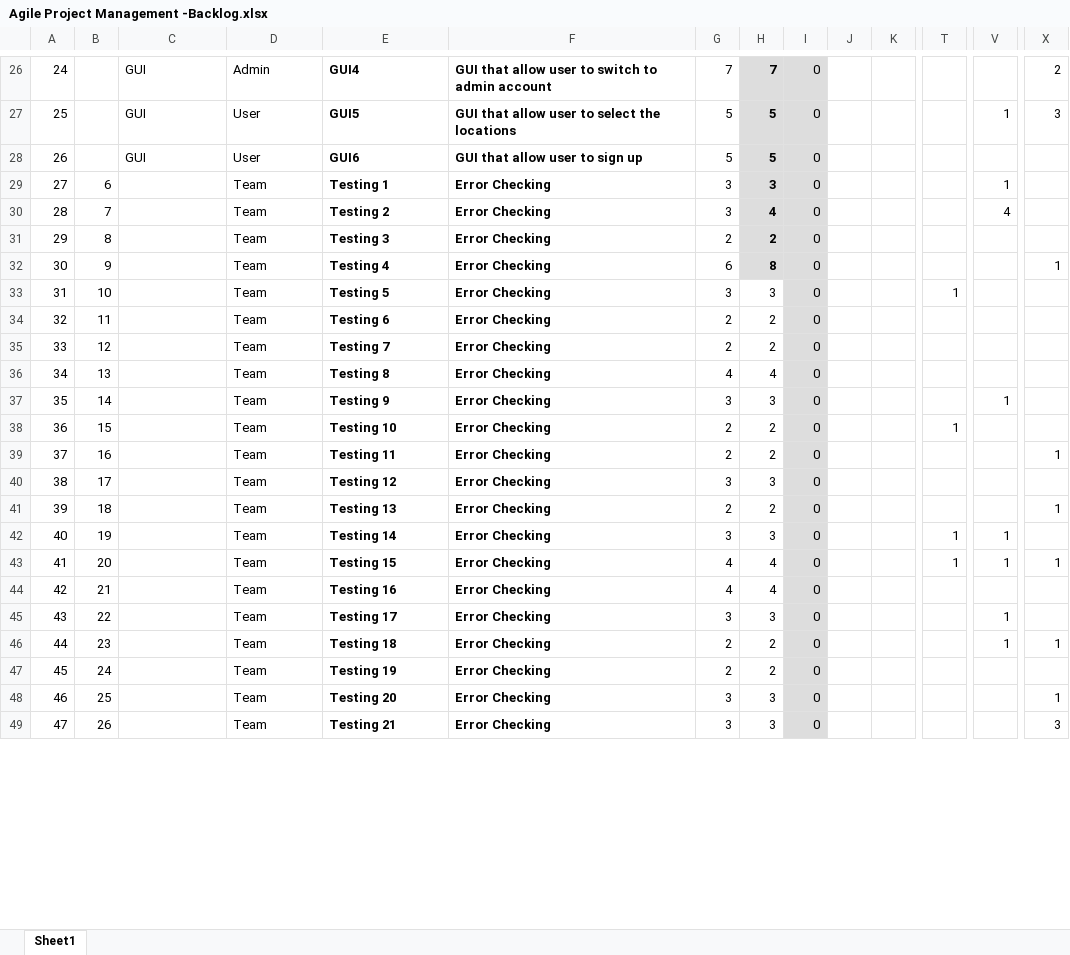
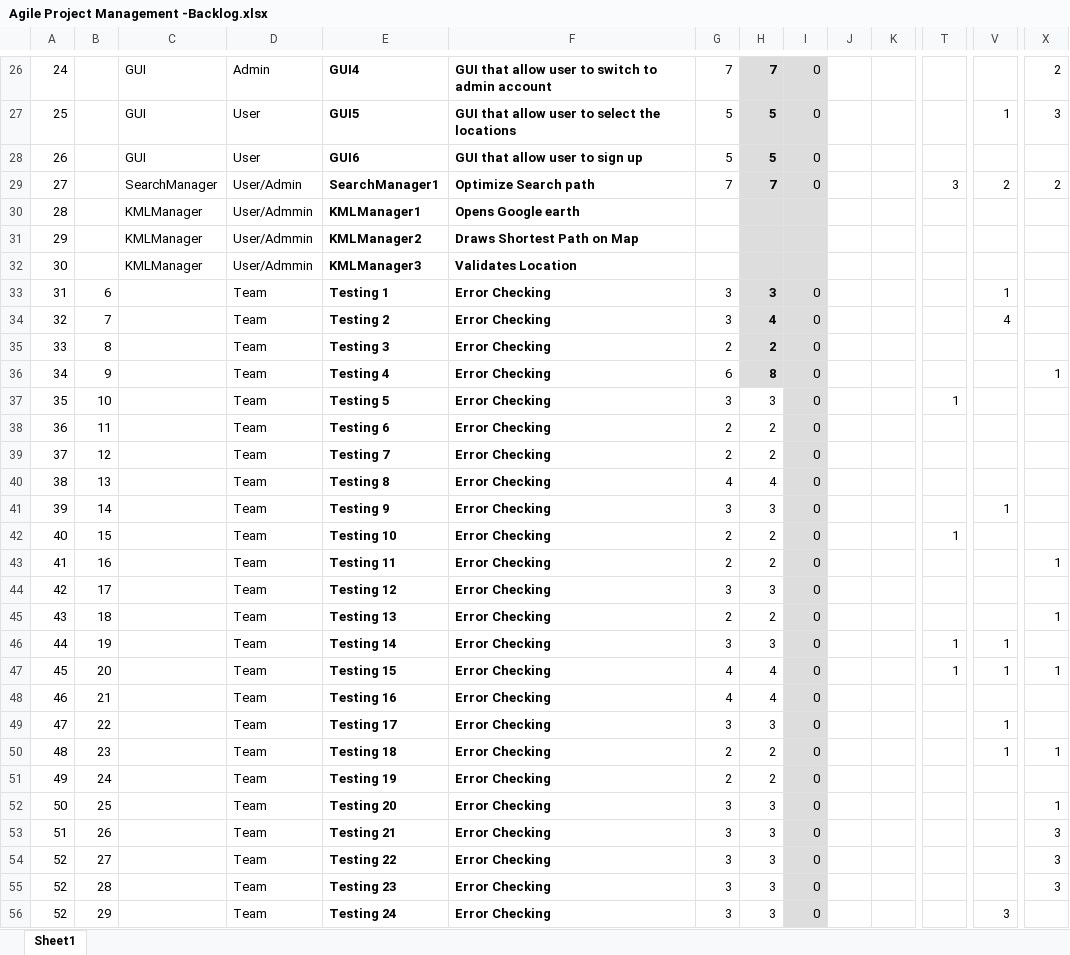
Before and after one commit to spawndys/Cava, an Excel workbook: Documents/Agile Project Management -Backlog.xlsx, sheet Sheet1, drawn as a sheet; only a part is shown, gaps mark what is left out; values as stored, in another font and other column widths than the file's, no borders; charts and pictures and conditional formats not drawn; addresses are those after the commit; rows hold the shown columns only; the diff covers the shown part only; the diff names each change by its address in the sheet, - before the commit and + after, or states it on an @@ line.

Commit message:
edited agile backlog finished v1.1

```diff
--- a/Documents/Agile Project Management -Backlog.xlsx (sheet Sheet1)
+++ b/Documents/Agile Project Management -Backlog.xlsx (sheet Sheet1)
+row 29: 27 |  | SearchManager | User/Admin | SearchManager1 | Optimize Search path | 7 | 7 | 0 |  |  | 3 | 2 | 2
+row 30: 28 |  | KMLManager | User/Admmin | KMLManager1 | Opens Google earth
+row 31: 29 |  | KMLManager | User/Admmin | KMLManager2 | Draws Shortest Path on Map
+row 32: 30 |  | KMLManager | User/Admmin | KMLManager3 | Validates Location
-A33: 27
+A33: 31
-A34: 28
+A34: 32
-A35: 29
+A35: 33
-A36: 30
+A36: 34
-A37: 31
+A37: 35
-A38: 32
+A38: 36
-A39: 33
+A39: 37
-A40: 34
+A40: 38
-A41: 35
+A41: 39
-A42: 36
+A42: 40
-A43: 37
+A43: 41
-A44: 38
+A44: 42
-A45: 39
+A45: 43
-A46: 40
+A46: 44
-A47: 41
+A47: 45
-A48: 42
+A48: 46
-A49: 43
+A49: 47
-A50: 44
+A50: 48
-A51: 45
+A51: 49
-A52: 46
+A52: 50
-A53: 47
+A53: 51
+row 54: 52 | 27 |  | Team | Testing 22 | Error Checking | 3 | 3 | 0 |  |  |  |  | 3
+row 55: 52 | 28 |  | Team | Testing 23 | Error Checking | 3 | 3 | 0 |  |  |  |  | 3
+row 56: 52 | 29 |  | Team | Testing 24 | Error Checking | 3 | 3 | 0 |  |  |  | 3
```
Also changed, not shown: 3 added rows, 2 removed rows and 12 edited cells elsewhere in this sheet, formulas that keep their value, charts or pictures.
